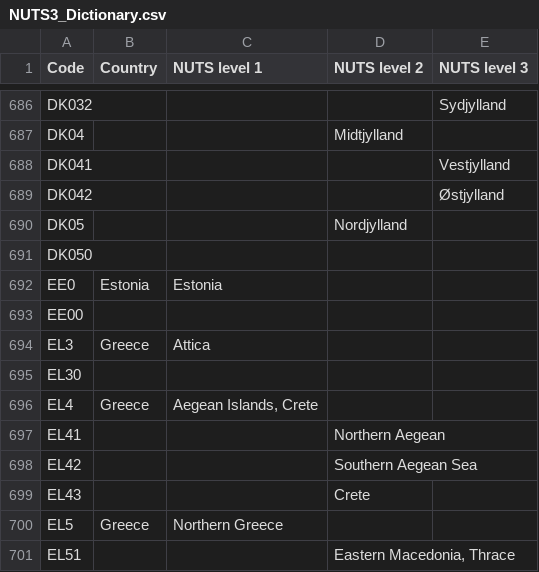
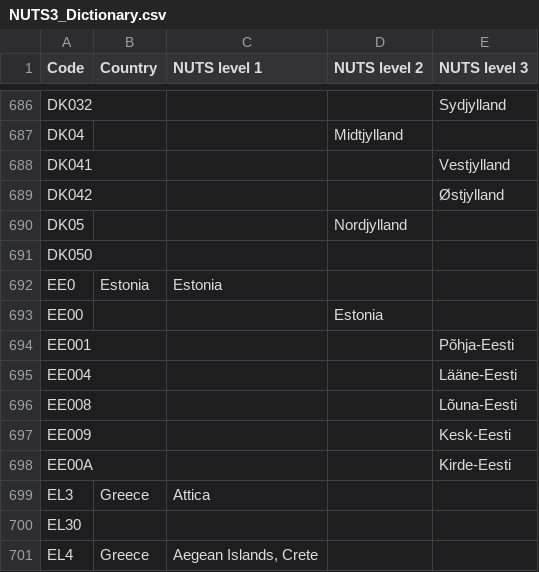
Before and after one commit to openENTRANCE/Model-linkage-Legacy, a CSV file: Region/NUTS3_Dictionary.csv, drawn as a sheet; only a part is shown, gaps mark what is left out; the shorter side is filled out with more unchanged rows.

Commit message:
Update NUTS3_Dictionary.csv

```diff
--- a/Region/NUTS3_Dictionary.csv
+++ b/Region/NUTS3_Dictionary.csv
@@ -692,3 +692,8 @@ DK050,,,,
 EE0,Estonia,Estonia,,
-EE00,,,,
+EE00,,,Estonia,
+EE001,,,,Põhja-Eesti
+EE004,,,,Lääne-Eesti
+EE008,,,,Lõuna-Eesti
+EE009,,,,Kesk-Eesti
+EE00A,,,,Kirde-Eesti
 EL3,Greece,Attica,,
```
